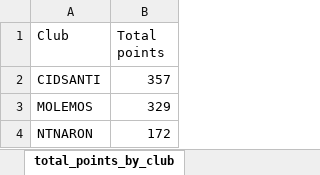
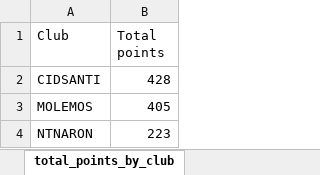
Before and after one commit to juanpontonrodri/Calculadora-Combinaciones-Puntos, an Excel workbook: points_from_series/series_2023/procesado/Series.xlsx, sheet total_points_by_club, drawn as a sheet; values as stored, in another font and other column widths than the file's, no borders; table styles not drawn; the diff names each change by its address in the sheet, - before the commit and + after, or states it on an @@ line.

```diff
--- a/points_from_series/series_2023/procesado/Series.xlsx (sheet total_points_by_club)
+++ b/points_from_series/series_2023/procesado/Series.xlsx (sheet total_points_by_club)
-B2 (Total points): 357
+B2 (Total points): 428
-B3 (Total points): 329
+B3 (Total points): 405
-B4 (Total points): 172
+B4 (Total points): 223
```
Also changed, not shown: sheet detailed_swim_results, sheet series, sheet points_by_club_per_event (2), 5 other files.
